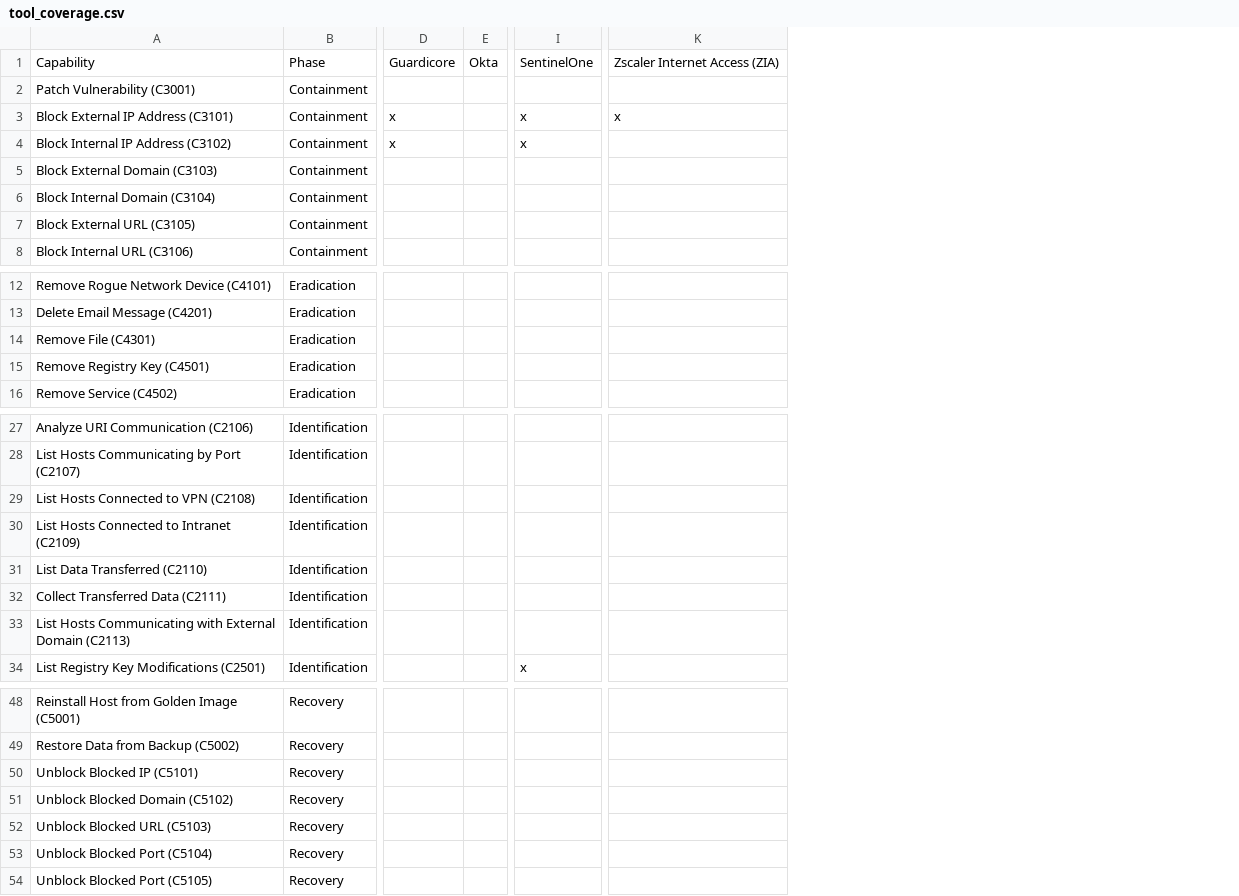
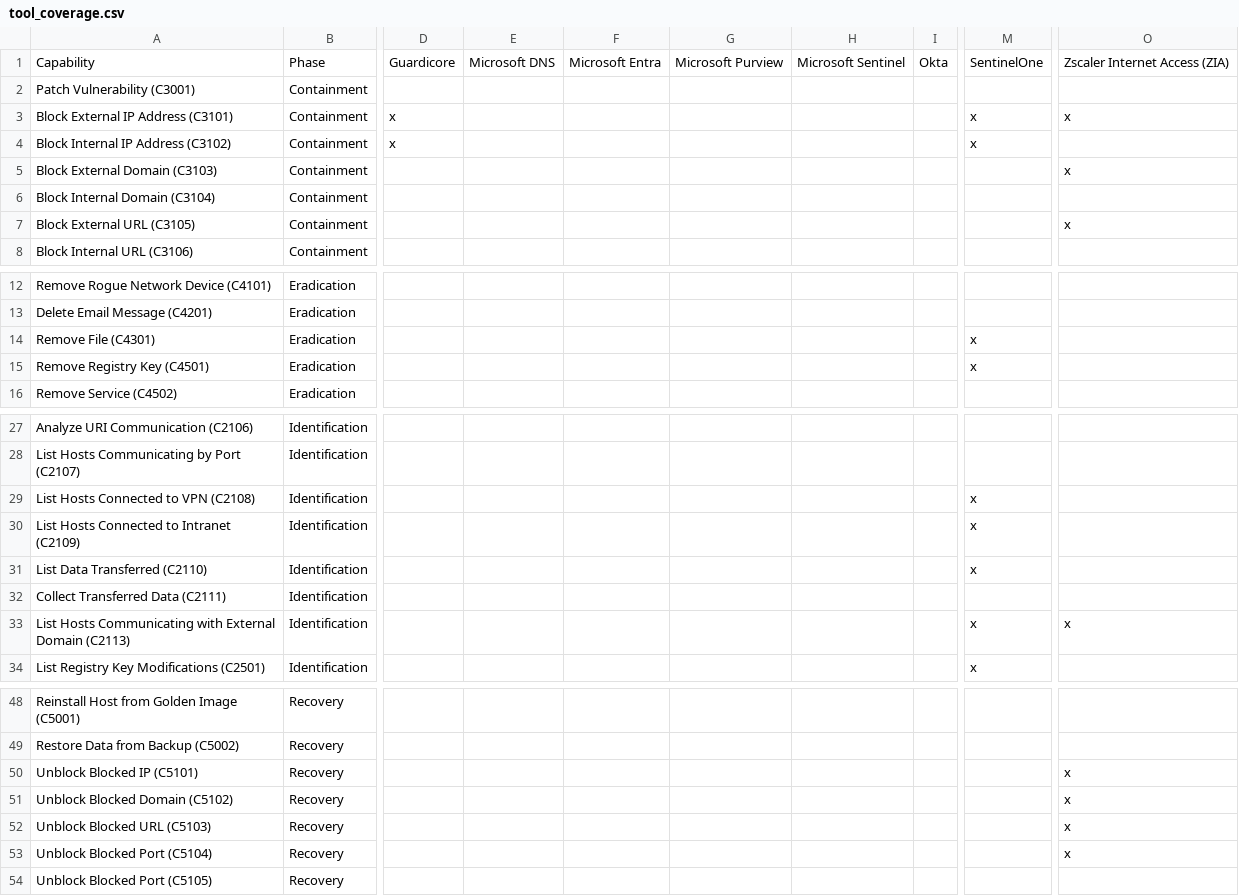
Before and after one commit to n3tsurge/aura-response, a CSV file: docs/files/tool_coverage.csv, drawn as a sheet; only a part is shown, gaps mark what is left out; addresses are those after the commit; the diff covers the shown part only; the diff names each change by its address in the sheet, - before the commit and + after, or states it on an @@ line.

```diff
--- a/docs/files/tool_coverage.csv
+++ b/docs/files/tool_coverage.csv
+column E, row 1: Microsoft DNS
+column F, row 1: Microsoft Entra
+column G, row 1: Microsoft Purview
+column H, row 1: Microsoft Sentinel
-O5: (empty)
+O5: x
-O7: (empty)
+O7: x
-M14:M15: (empty)
+M14:M15: x
-M29:M31: (empty)
+M29:M31: x
-M33: (empty)
+M33: x
-O33: (empty)
+O33: x
-O50:O53: (empty)
+O50:O53: x
```
Also changed, not shown: 2 edited cells elsewhere in this file, 44 other files.
